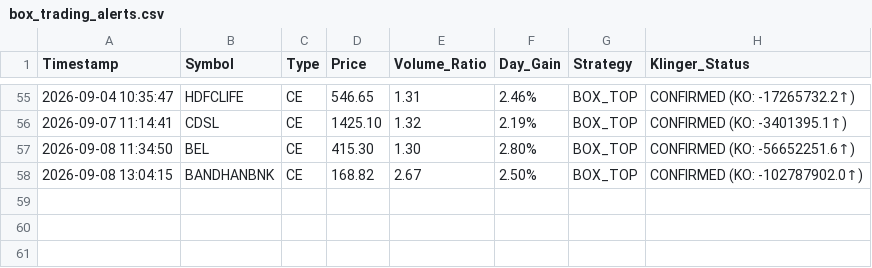
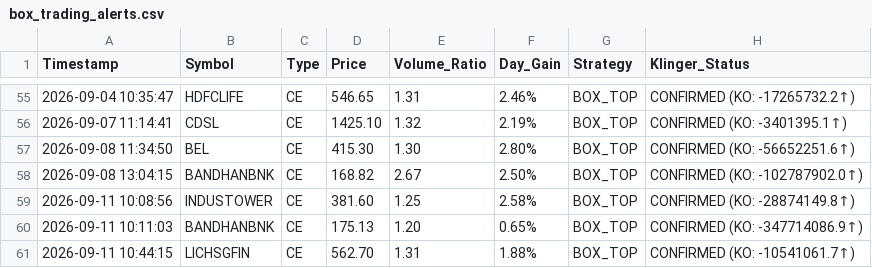
Before and after one commit to frzkhn155-ai/Final, a CSV file: box_trading_alerts.csv, drawn as a sheet; only a part is shown, gaps mark what is left out.

```diff
--- a/box_trading_alerts.csv
+++ b/box_trading_alerts.csv
@@ -58 +58,4 @@ Timestamp,Symbol,Type,Price,Volume_Ratio,Day_Gain,Strategy,Klinger_Status
 2026-09-08 13:04:15,BANDHANBNK,CE,168.82,2.67,2.50%,BOX_TOP,CONFIRMED (KO: -102787902.0↑)
+2026-09-11 10:08:56,INDUSTOWER,CE,381.60,1.25,2.58%,BOX_TOP,CONFIRMED (KO: -28874149.8↑)
+2026-09-11 10:11:03,BANDHANBNK,CE,175.13,1.20,0.65%,BOX_TOP,CONFIRMED (KO: -347714086.9↑)
+2026-09-11 10:44:15,LICHSGFIN,CE,562.70,1.31,1.88%,BOX_TOP,CONFIRMED (KO: -10541061.7↑)
```
Also changed, not shown: dual_tf_bb_alerts.csv, fii_bb_continuation_alerts.csv, 8 other files.
